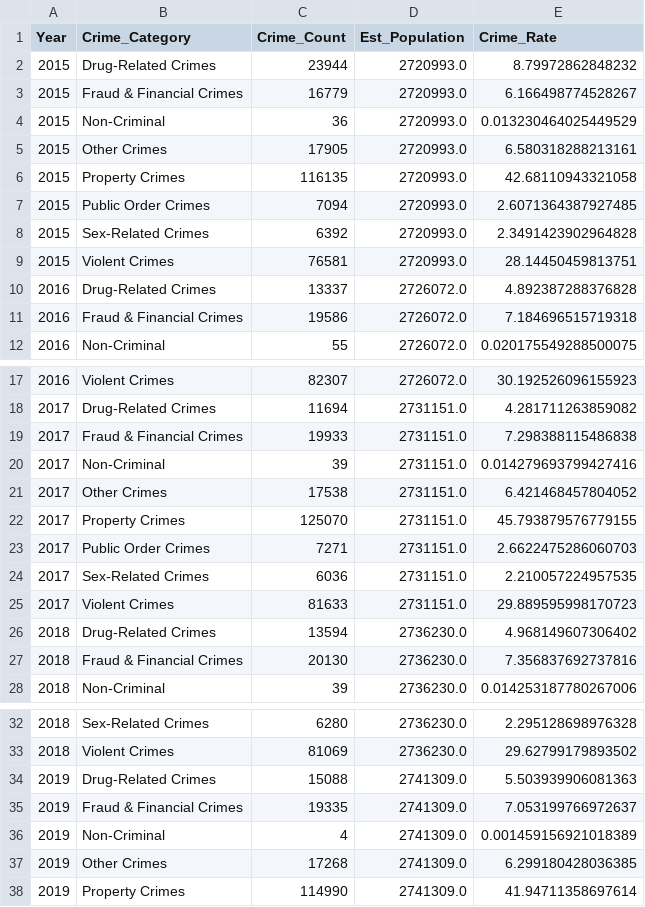
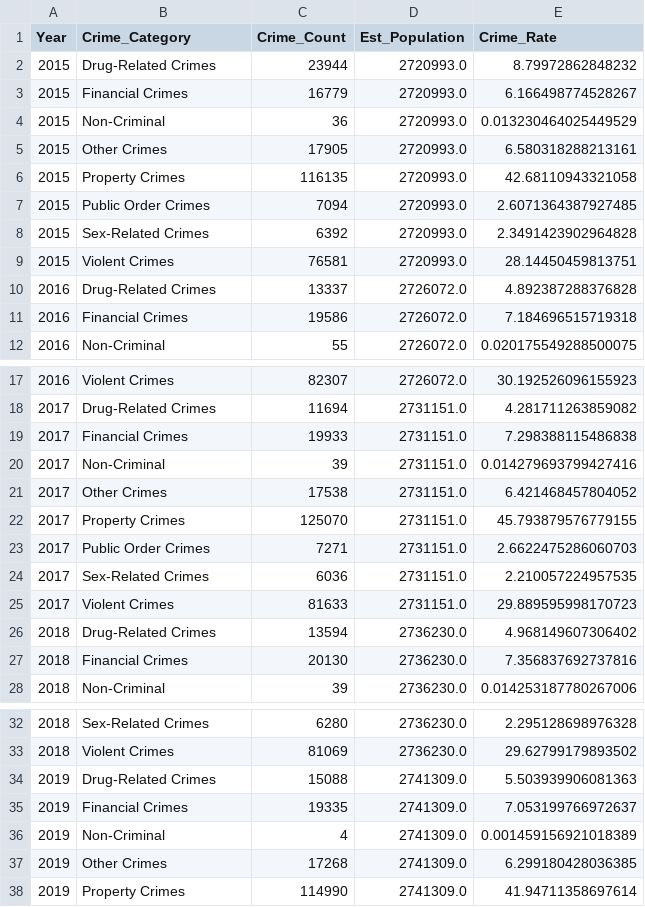
Before and after one commit to VanDang003/Analysis-of-Crime-and-Socioeconomic-Factors-in-Chicago, a CSV file: data/extracted_features/crime_rate_by_crime_group_YEAR.csv, drawn as a sheet; only a part is shown, gaps mark what is left out; the diff covers the shown part only.

Commit message:
removed Fraud from crime name

```diff
--- a/data/extracted_features/crime_rate_by_crime_group_YEAR.csv
+++ b/data/extracted_features/crime_rate_by_crime_group_YEAR.csv
@@ -2,3 +2,3 @@ Year,Crime_Category,Crime_Count,Est_Population,Crime_Rate
 2015,Drug-Related Crimes,23944,2720993.0,8.79972862848232
-2015,Fraud & Financial Crimes,16779,2720993.0,6.166498774528267
+2015,Financial Crimes,16779,2720993.0,6.166498774528267
 2015,Non-Criminal,36,2720993.0,0.013230464025449529
@@ -10,3 +10,3 @@ Year,Crime_Category,Crime_Count,Est_Population,Crime_Rate
 2016,Drug-Related Crimes,13337,2726072.0,4.892387288376828
-2016,Fraud & Financial Crimes,19586,2726072.0,7.184696515719318
+2016,Financial Crimes,19586,2726072.0,7.184696515719318
 2016,Non-Criminal,55,2726072.0,0.020175549288500075
@@ -18,3 +18,3 @@ Year,Crime_Category,Crime_Count,Est_Population,Crime_Rate
 2017,Drug-Related Crimes,11694,2731151.0,4.281711263859082
-2017,Fraud & Financial Crimes,19933,2731151.0,7.298388115486838
+2017,Financial Crimes,19933,2731151.0,7.298388115486838
 2017,Non-Criminal,39,2731151.0,0.014279693799427416
@@ -26,3 +26,3 @@ Year,Crime_Category,Crime_Count,Est_Population,Crime_Rate
 2018,Drug-Related Crimes,13594,2736230.0,4.968149607306402
-2018,Fraud & Financial Crimes,20130,2736230.0,7.356837692737816
+2018,Financial Crimes,20130,2736230.0,7.356837692737816
 2018,Non-Criminal,39,2736230.0,0.014253187780267006
@@ -34,3 +34,3 @@ Year,Crime_Category,Crime_Count,Est_Population,Crime_Rate
 2019,Drug-Related Crimes,15088,2741309.0,5.503939906081363
-2019,Fraud & Financial Crimes,19335,2741309.0,7.053199766972637
+2019,Financial Crimes,19335,2741309.0,7.053199766972637
 2019,Non-Criminal,4,2741309.0,0.001459156921018389
```
Also changed, not shown: 6 edited cells elsewhere in this file, 1 other file.
